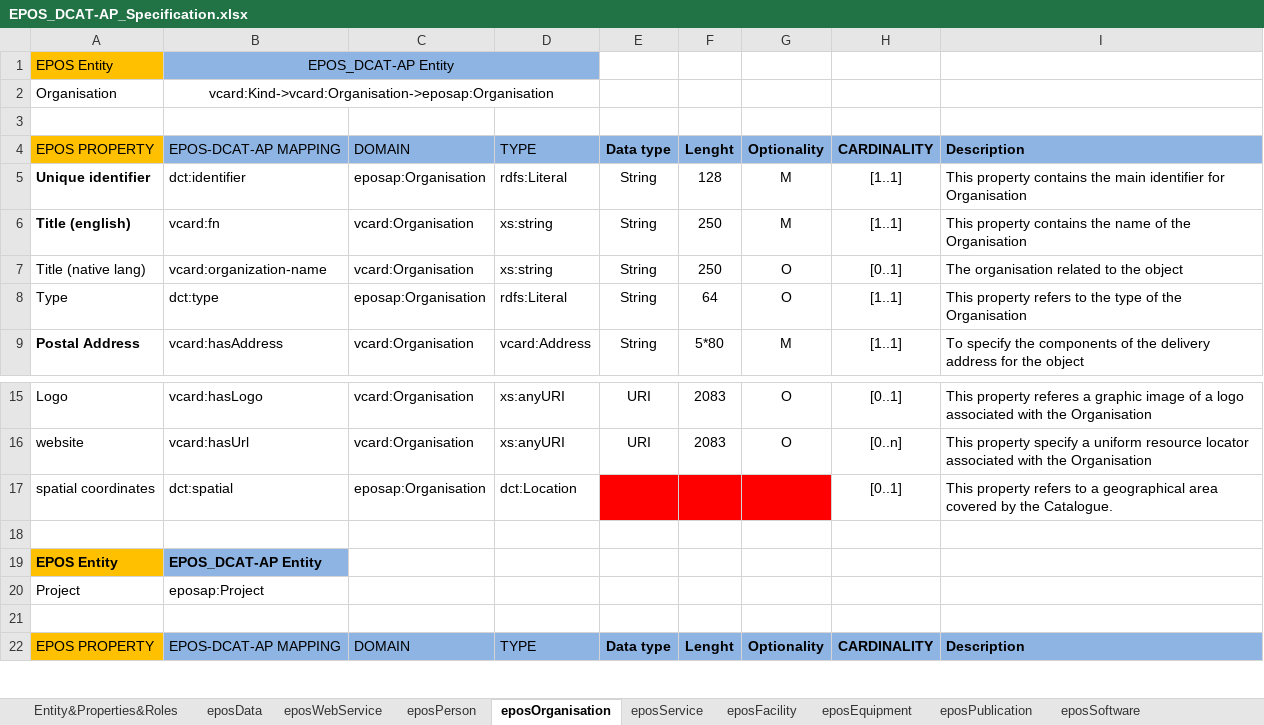
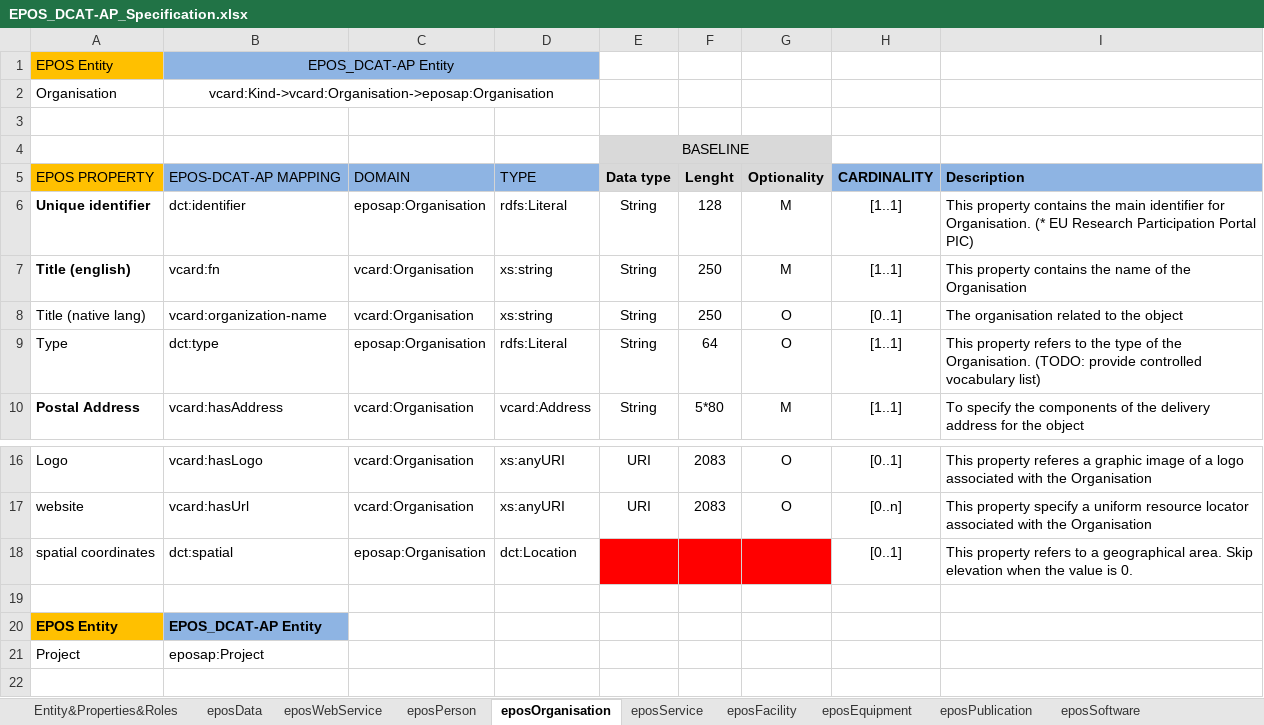
Before and after one commit to epos-eu/EPOS-DCAT-AP, an Excel workbook: docs/EPOS_DCAT-AP_Specification.xlsx, sheet eposOrganisation, drawn as a sheet; only a part is shown, gaps mark what is left out; the shorter side is filled out with more unchanged rows; values as stored, in another font and other column widths than the file's, no borders; addresses are those after the commit; the diff names each change by its address in the sheet, - before the commit and + after, or states it on an @@ line.

```diff
--- a/docs/EPOS_DCAT-AP_Specification.xlsx (sheet eposOrganisation)
+++ b/docs/EPOS_DCAT-AP_Specification.xlsx (sheet eposOrganisation)
+row 4:  |  |  |  | BASELINE
-E5:G5 fill: #8EB4E3
+E5:G5 fill: #D9D9D9
-I6: …identifier for Organisation
+I6: …identifier for Organisation. (* EU Research Participation Portal PIC)
-I9: …of the Organisation
+I9: …of the Organisation. (TODO: provide controlled vocabulary list)
-I18: …a geographical area covered by the Catalogue.
+I18: …a geographical area. Skip elevation when the value is 0.
```
Also changed, not shown: sheet eposWebService, sheet eposData, sheet eposPerson, sheet eposService, sheet eposFacility, sheet eposPublication, 1 more sheet.
